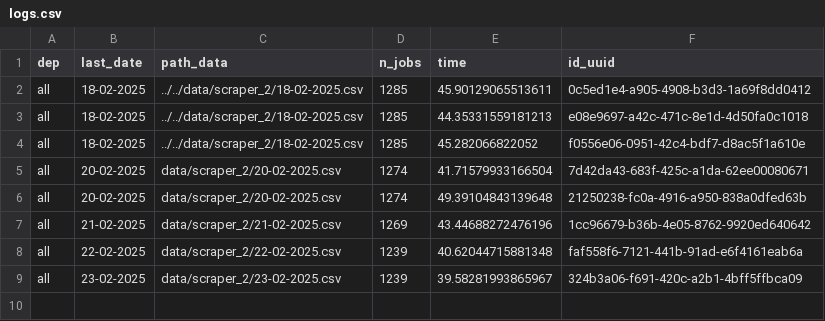
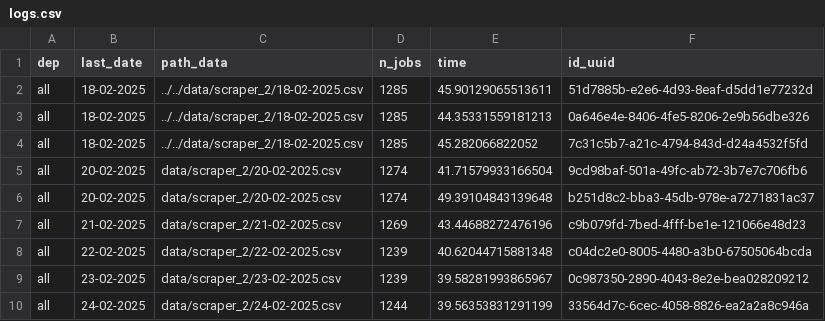
Before and after one commit to CJ2901/extract_empleos, a CSV file: scrapers/scraper_2/logs/logs.csv, drawn as a sheet.

```diff
--- a/scrapers/scraper_2/logs/logs.csv
+++ b/scrapers/scraper_2/logs/logs.csv
@@ -1,9 +1,10 @@
 dep,last_date,path_data,n_jobs,time,id_uuid
-all,18-02-2025,../../data/scraper_2/18-02-2025.csv,1285,45.90129065513611,0c5ed1e4-a905-4908-b3d3-1a69f8dd0412
-all,18-02-2025,../../data/scraper_2/18-02-2025.csv,1285,44.35331559181213,e08e9697-a42c-471c-8e1d-4d50fa0c1018
-all,18-02-2025,../../data/scraper_2/18-02-2025.csv,1285,45.282066822052,f0556e06-0951-42c4-bdf7-d8ac5f1a610e
-all,20-02-2025,data/scraper_2/20-02-2025.csv,1274,41.71579933166504,7d42da43-683f-425c-a1da-62ee00080671
-all,20-02-2025,data/scraper_2/20-02-2025.csv,1274,49.39104843139648,21250238-fc0a-4916-a950-838a0dfed63b
-all,21-02-2025,data/scraper_2/21-02-2025.csv,1269,43.44688272476196,1cc96679-b36b-4e05-8762-9920ed640642
-all,22-02-2025,data/scraper_2/22-02-2025.csv,1239,40.62044715881348,faf558f6-7121-441b-91ad-e6f4161eab6a
-all,23-02-2025,data/scraper_2/23-02-2025.csv,1239,39.58281993865967,324b3a06-f691-420c-a2b1-4bff5ffbca09
+all,18-02-2025,../../data/scraper_2/18-02-2025.csv,1285,45.90129065513611,51d7885b-e2e6-4d93-8eaf-d5dd1e77232d
+all,18-02-2025,../../data/scraper_2/18-02-2025.csv,1285,44.35331559181213,0a646e4e-8406-4fe5-8206-2e9b56dbe326
+all,18-02-2025,../../data/scraper_2/18-02-2025.csv,1285,45.282066822052,7c31c5b7-a21c-4794-843d-d24a4532f5fd
+all,20-02-2025,data/scraper_2/20-02-2025.csv,1274,41.71579933166504,9cd98baf-501a-49fc-ab72-3b7e7c706fb6
+all,20-02-2025,data/scraper_2/20-02-2025.csv,1274,49.39104843139648,b251d8c2-bba3-45db-978e-a7271831ac37
+all,21-02-2025,data/scraper_2/21-02-2025.csv,1269,43.44688272476196,c9b079fd-7bed-4fff-be1e-121066e48d23
+all,22-02-2025,data/scraper_2/22-02-2025.csv,1239,40.62044715881348,c04dc2e0-8005-4480-a3b0-67505064bcda
+all,23-02-2025,data/scraper_2/23-02-2025.csv,1239,39.58281993865967,0c987350-2890-4043-8e2e-bea028209212
+all,24-02-2025,data/scraper_2/24-02-2025.csv,1244,39.56353831291199,33564d7c-6cec-4058-8826-ea2a2a8c946a
```
Also changed, not shown: scrapers/scraper_1/logs/logs.csv, 2 other files.
